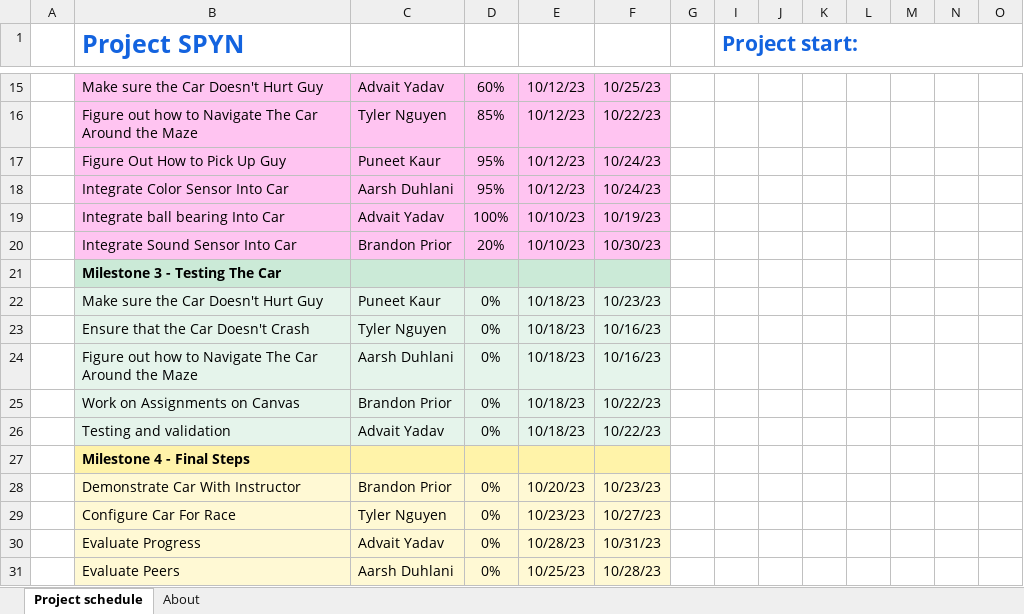
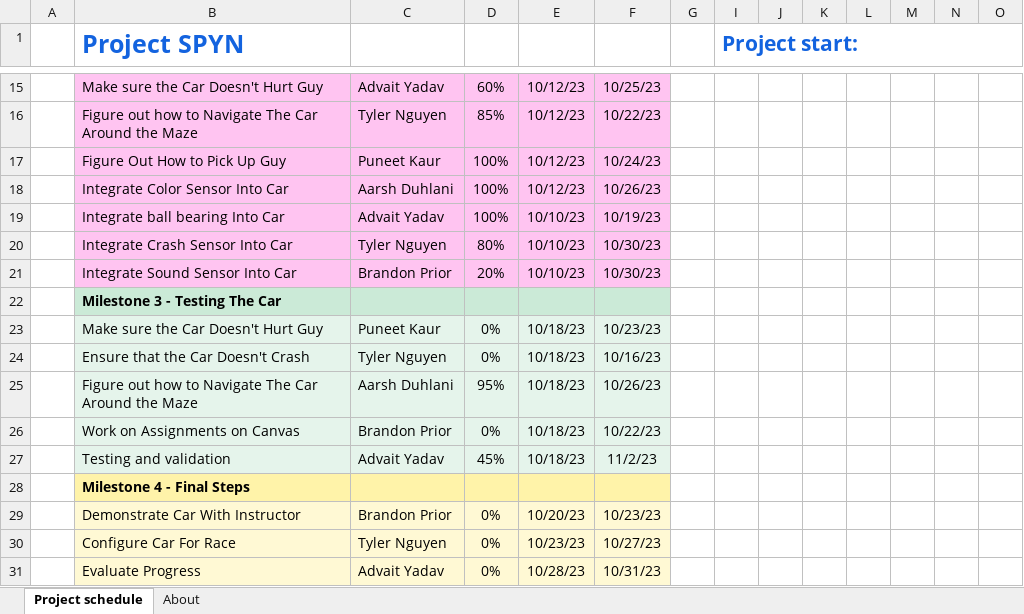
Before and after one commit to IWantToHelp/FSE-100-Team-4-Sheibanian, an Excel workbook: Project Spyn Gantt Chart.xlsx, sheet Project schedule, drawn as a sheet; only a part is shown, gaps mark what is left out; the shorter side is filled out with more unchanged rows; values as stored, in another font and other column widths than the file's, no borders; conditional formats not drawn; addresses are those after the commit; rows hold the shown columns only; the diff names each change by its address in the sheet, - before the commit and + after, or states it on an @@ line.

Commit message:
Updated Gantt Chart 10.26/2023

```diff
--- a/Project Spyn Gantt Chart.xlsx (sheet Project schedule)
+++ b/Project Spyn Gantt Chart.xlsx (sheet Project schedule)
-D17:D18: 95%
+D17:D18: 100%
-F18: 10/24/23
+F18: 10/26/23
+row 20:  | Integrate Crash Sensor Into Car | Tyler Nguyen | 80% | 10/10/23 | 10/30/23
-D25: 0%
+D25: 95%
-F25: 10/16/23
+F25: 10/26/23
-D27: 0%
+D27: 45%
-F27: 10/22/23
+F27: 11/2/23
```
Also changed, not shown: formulas that keep their value, hidden cells.
